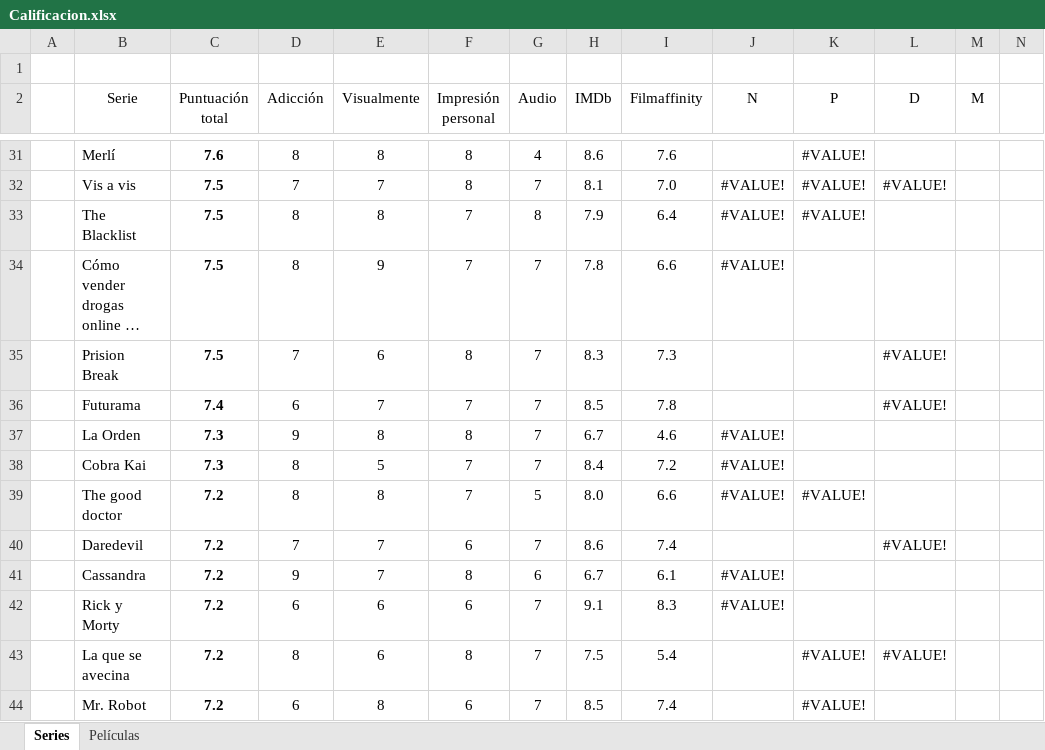
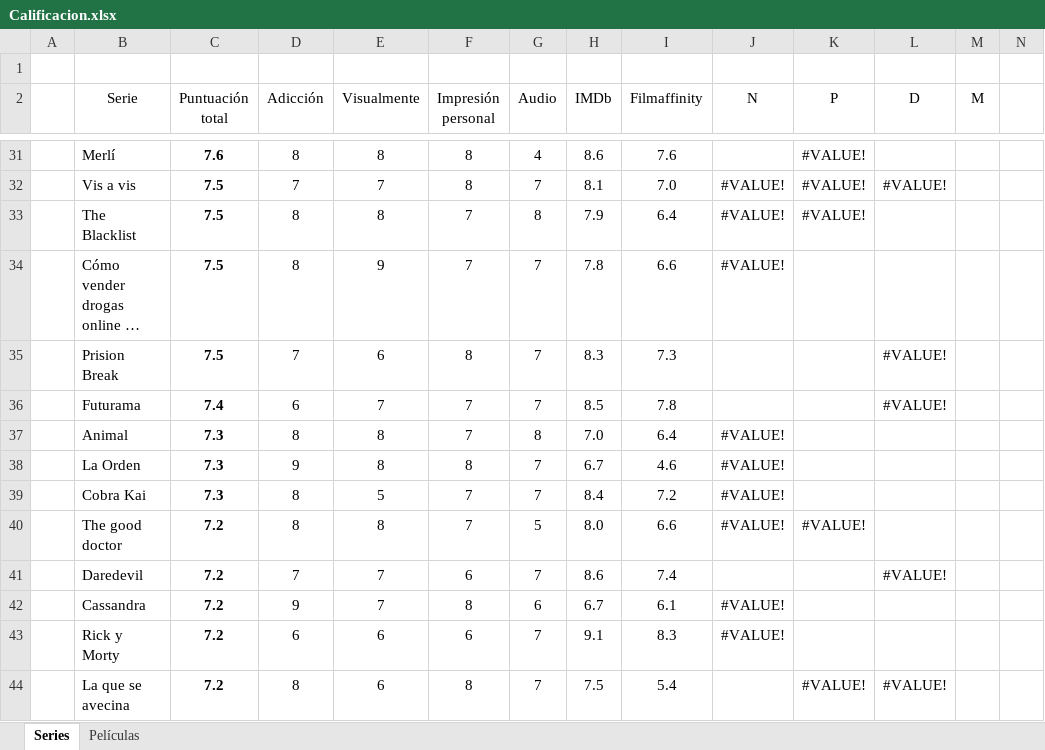
Before and after one commit to jarasa03/Calificacion-de-peliculas-y-series, an Excel workbook: Calificacion.xlsx, sheet Series, drawn as a sheet; only a part is shown, gaps mark what is left out; the shorter side is filled out with more unchanged rows; long unchanged cells end in …; values as stored, in another font and other column widths than the file's, no borders; table styles not drawn; rows hold the shown columns only; the diff names each change by its address in the sheet, - before the commit and + after, or states it on an @@ line.

Commit message:
V. 86 "Animal"

```diff
--- a/Calificacion.xlsx (sheet Series)
+++ b/Calificacion.xlsx (sheet Series)
+row 37:  | Animal | 7.3 | 8 | 8 | 7 | 8 | 7.0 | 6.4 | #VALUE!
```
Also changed, not shown: 1 other file.
